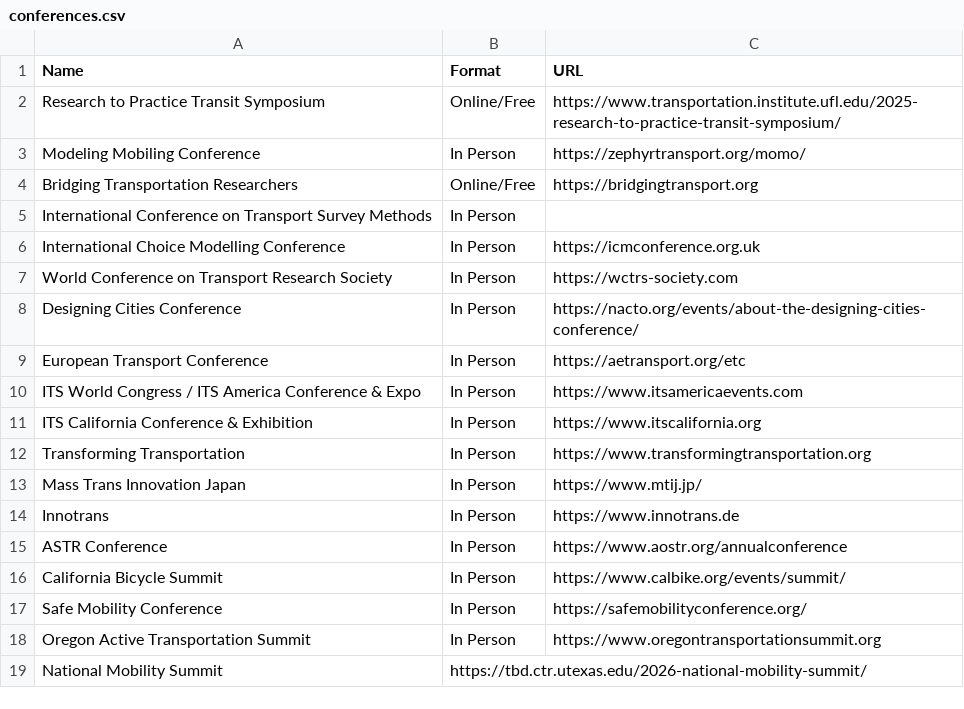
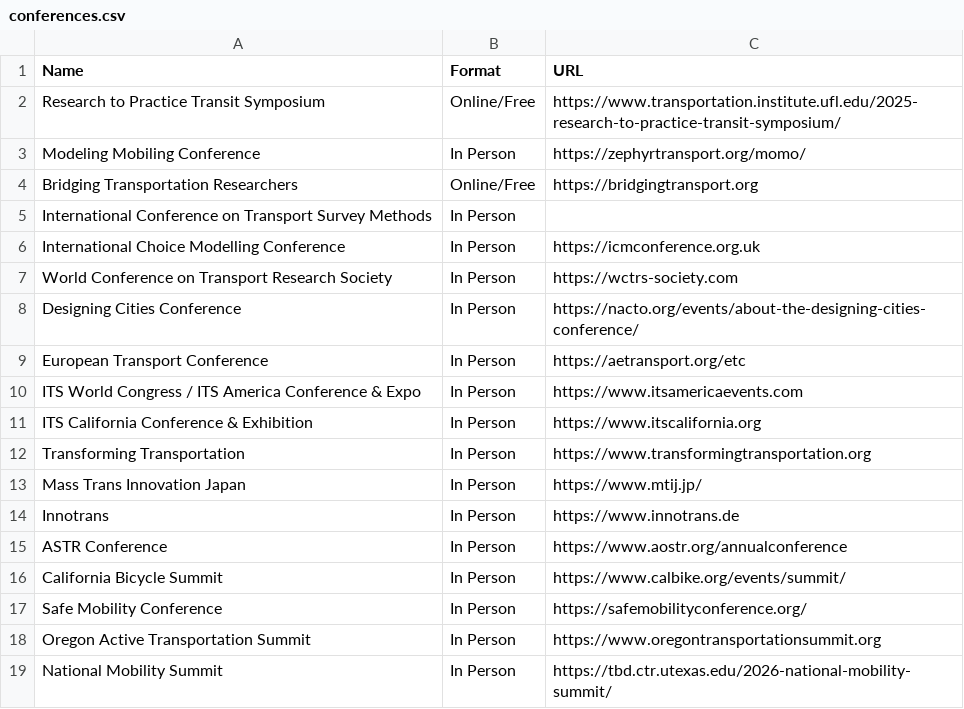
Before and after one commit to davidbailey/tum, a CSV file: conferences.csv, drawn as a sheet.

Commit message:
Update conferences.csv

```diff
--- a/conferences.csv
+++ b/conferences.csv
@@ -18,2 +18,2 @@ Safe Mobility Conference,In Person,https://safemobilityconference.org/
 Oregon Active Transportation Summit,In Person,https://www.oregontransportationsummit.org
-National Mobility Summit,https://tbd.ctr.utexas.edu/2026-national-mobility-summit/
+National Mobility Summit,In Person,https://tbd.ctr.utexas.edu/2026-national-mobility-summit/
```
